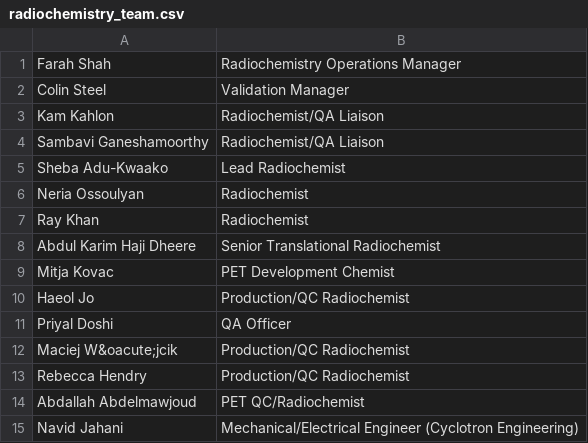
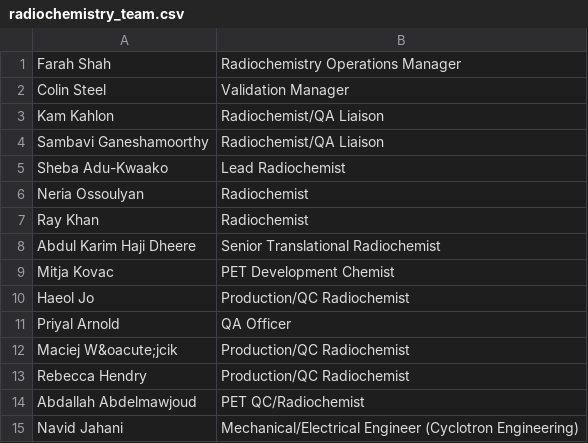
Before and after one commit to sarahmaygould/PETCentre, a CSV file: AboutUs_OtherStaff/radiochemistry_team.csv, drawn as a sheet.

```diff
--- a/AboutUs_OtherStaff/radiochemistry_team.csv
+++ b/AboutUs_OtherStaff/radiochemistry_team.csv
@@ -10,3 +10,3 @@ Mitja Kovac,PET Development Chemist
 Haeol Jo,Production/QC Radiochemist
-Priyal Doshi,QA Officer
+Priyal Arnold,QA Officer
 Maciej W&oacute;jcik,Production/QC Radiochemist
```
Also changed, not shown: AboutUs_OtherStaff/admin_team.csv, 1 other file.
